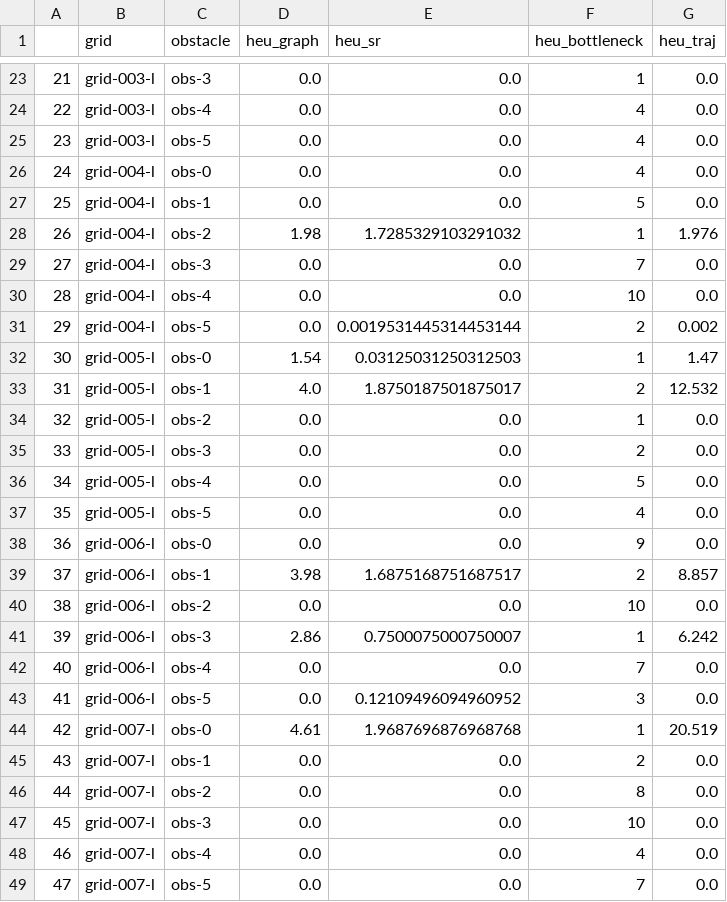
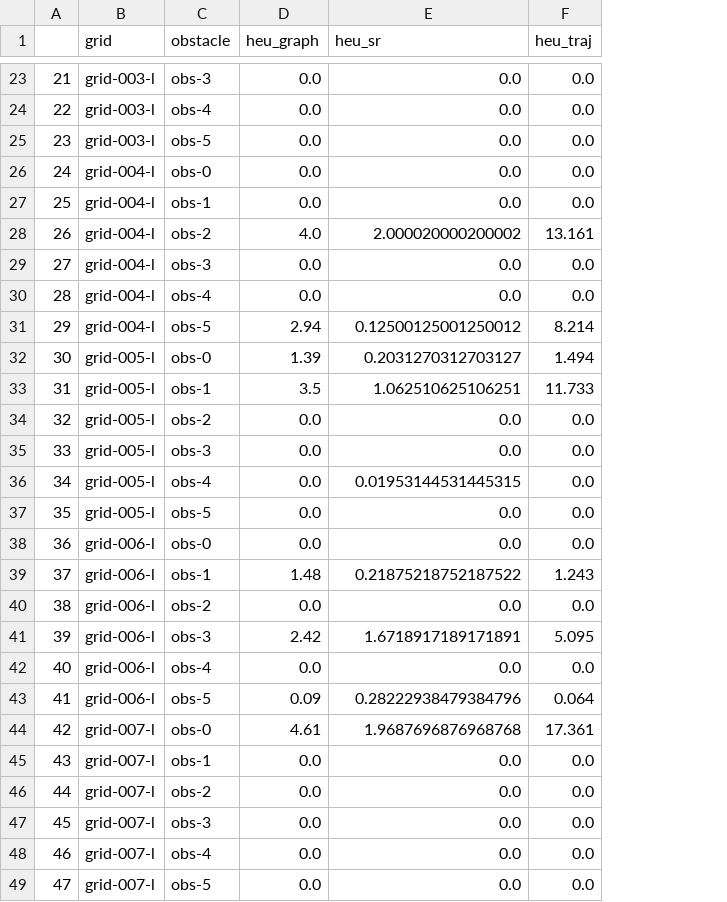
Before and after one commit to jasondsc/ConsciousDetour, a CSV file: mazes/new_mazes_heuristic_stats_lateralized.csv, drawn as a sheet; only a part is shown, gaps mark what is left out; removed rows and columns are numbered as before the commit, all else as after; the diff covers the shown part only; the diff names each change by its address in the sheet, - before the commit and + after, or states it on an @@ line.

```diff
--- a/mazes/new_mazes_heuristic_stats_lateralized.csv
+++ b/mazes/new_mazes_heuristic_stats_lateralized.csv
-column F (heu_bottleneck), rows 23-49: 1 | 4 | 4 | 4 | 5 | 1 | 7 | 10 | 2 | 1 | 2 | 1 | 2 | 5 | 4 | 9 | 2 | 10 | 1 | 7 | 3 | 1 | 2 | 8 | 10 | 4 | 7
-D28 (heu_graph): 1.98
+D28 (heu_graph): 4.0
-E28 (heu_sr): 1.7285329103291032
+E28 (heu_sr): 2.000020000200002
-F28 (heu_traj): 1.976
+F28 (heu_traj): 13.161
-D31 (heu_graph): 0.0
+D31 (heu_graph): 2.94
-E31 (heu_sr): 0.0019531445314453144
+E31 (heu_sr): 0.12500125001250012
-F31 (heu_traj): 0.002
+F31 (heu_traj): 8.214
-D32 (heu_graph): 1.54
+D32 (heu_graph): 1.39
-E32 (heu_sr): 0.03125031250312503
+E32 (heu_sr): 0.2031270312703127
-F32 (heu_traj): 1.47
+F32 (heu_traj): 1.494
-D33 (heu_graph): 4.0
+D33 (heu_graph): 3.5
-E33 (heu_sr): 1.8750187501875017
+E33 (heu_sr): 1.062510625106251
-F33 (heu_traj): 12.532
+F33 (heu_traj): 11.733
-E36 (heu_sr): 0.0
+E36 (heu_sr): 0.01953144531445315
-D39 (heu_graph): 3.98
+D39 (heu_graph): 1.48
-E39 (heu_sr): 1.6875168751687517
+E39 (heu_sr): 0.21875218752187522
-F39 (heu_traj): 8.857
+F39 (heu_traj): 1.243
-D41 (heu_graph): 2.86
+D41 (heu_graph): 2.42
-E41 (heu_sr): 0.7500075000750007
+E41 (heu_sr): 1.6718917189171891
-F41 (heu_traj): 6.242
+F41 (heu_traj): 5.095
-D43 (heu_graph): 0.0
+D43 (heu_graph): 0.09
-E43 (heu_sr): 0.12109496094960952
+E43 (heu_sr): 0.28222938479384796
-F43 (heu_traj): 0.0
+F43 (heu_traj): 0.064
-F44 (heu_traj): 20.519
+F44 (heu_traj): 17.361
```
Also changed, not shown: 83 edited cells elsewhere in this file, mazes/new_mazes_heuristic_stats_nonlateralized.csv, 1 other file.
